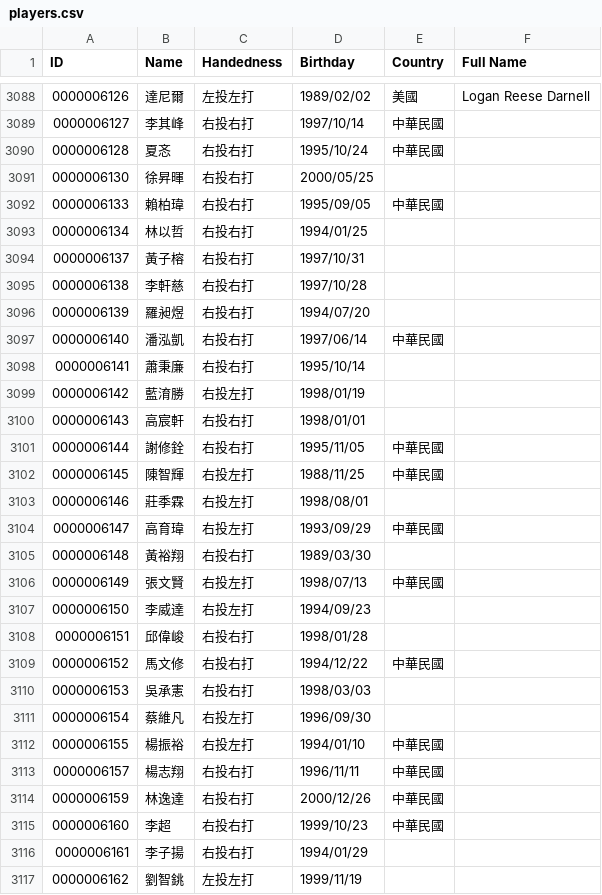
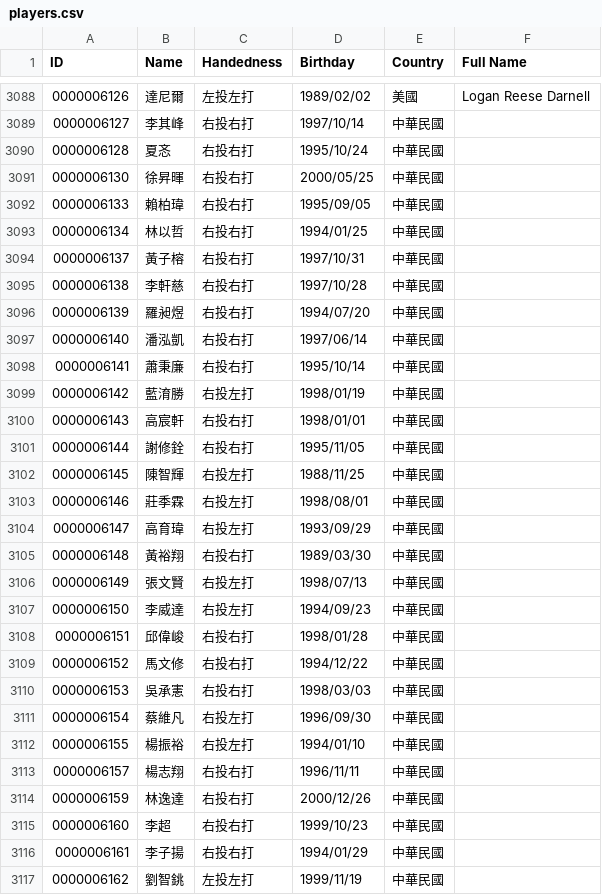
Before and after one commit to ldkrsi/cpbl-opendata, a CSV file: players.csv, drawn as a sheet; only a part is shown, gaps mark what is left out; the diff covers the shown part only.

Commit message:
fix player country

```diff
--- a/players.csv
+++ b/players.csv
@@ -3090,23 +3090,23 @@ ID,Name,Handedness,Birthday,Country,Full Name
 0000006128,夏忞,右投右打,1995/10/24,中華民國,
-0000006130,徐昇暉,右投右打,2000/05/25,,
+0000006130,徐昇暉,右投右打,2000/05/25,中華民國,
 0000006133,賴柏瑋,右投右打,1995/09/05,中華民國,
-0000006134,林以哲,右投右打,1994/01/25,,
-0000006137,黃子榕,右投右打,1997/10/31,,
-0000006138,李軒慈,右投右打,1997/10/28,,
-0000006139,羅昶煜,右投右打,1994/07/20,,
+0000006134,林以哲,右投右打,1994/01/25,中華民國,
+0000006137,黃子榕,右投右打,1997/10/31,中華民國,
+0000006138,李軒慈,右投右打,1997/10/28,中華民國,
+0000006139,羅昶煜,右投右打,1994/07/20,中華民國,
 0000006140,潘泓凱,右投右打,1997/06/14,中華民國,
-0000006141,蕭秉廉,右投右打,1995/10/14,,
-0000006142,藍淯勝,右投左打,1998/01/19,,
-0000006143,高宸軒,右投右打,1998/01/01,,
+0000006141,蕭秉廉,右投右打,1995/10/14,中華民國,
+0000006142,藍淯勝,右投左打,1998/01/19,中華民國,
+0000006143,高宸軒,右投右打,1998/01/01,中華民國,
 0000006144,謝修銓,右投右打,1995/11/05,中華民國,
 0000006145,陳智輝,右投左打,1988/11/25,中華民國,
-0000006146,莊季霖,右投左打,1998/08/01,,
+0000006146,莊季霖,右投左打,1998/08/01,中華民國,
 0000006147,高育瑋,右投左打,1993/09/29,中華民國,
-0000006148,黃裕翔,右投右打,1989/03/30,,
+0000006148,黃裕翔,右投右打,1989/03/30,中華民國,
 0000006149,張文賢,右投左打,1998/07/13,中華民國,
-0000006150,李威達,右投左打,1994/09/23,,
-0000006151,邱偉峻,右投右打,1998/01/28,,
+0000006150,李威達,右投左打,1994/09/23,中華民國,
+0000006151,邱偉峻,右投右打,1998/01/28,中華民國,
 0000006152,馬文修,右投右打,1994/12/22,中華民國,
-0000006153,吳承憲,右投右打,1998/03/03,,
-0000006154,蔡維凡,右投左打,1996/09/30,,
+0000006153,吳承憲,右投右打,1998/03/03,中華民國,
+0000006154,蔡維凡,右投左打,1996/09/30,中華民國,
 0000006155,楊振裕,右投左打,1994/01/10,中華民國,
@@ -3115,3 +3115,3 @@ ID,Name,Handedness,Birthday,Country,Full Name
 0000006160,李超,右投右打,1999/10/23,中華民國,
-0000006161,李子揚,右投右打,1994/01/29,,
-0000006162,劉智銚,左投左打,1999/11/19,,
+0000006161,李子揚,右投右打,1994/01/29,中華民國,
+0000006162,劉智銚,左投左打,1999/11/19,中華民國,
```
Also changed, not shown: 180 edited cells elsewhere in this file.
